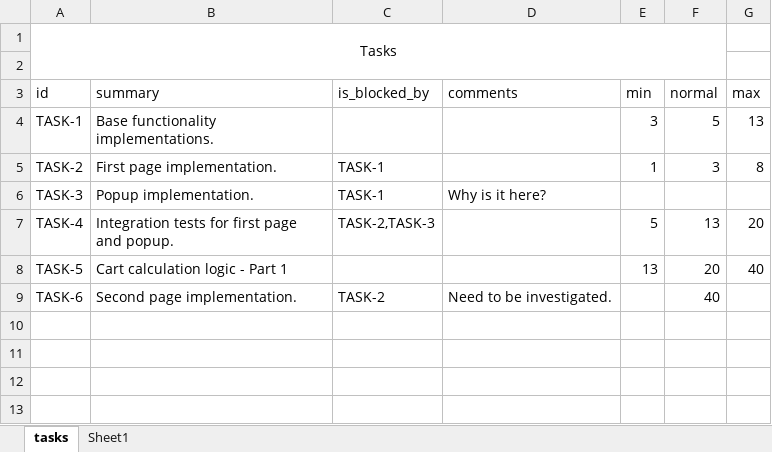
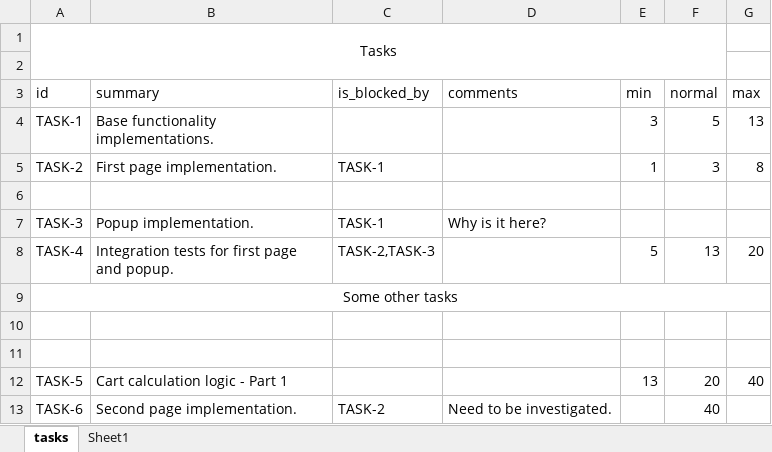
Before and after one commit to shnax0210/work_estimation, an Excel workbook: tasks_reader/test_resources/test_tasks.xlsx, sheet tasks, drawn as a sheet; values as stored, in another font and other column widths than the file's, no borders; the diff names each change by its address in the sheet, - before the commit and + after, or states it on an @@ line.

Commit message:
Added ability to skip row in excel reader

```diff
--- a/tasks_reader/test_resources/test_tasks.xlsx (sheet tasks)
+++ b/tasks_reader/test_resources/test_tasks.xlsx (sheet tasks)
+row 6: (empty)
+row 9: Some other tasks
+row 10: (empty)
+row 11: (empty)
```
Also changed, not shown: 3 other files.
